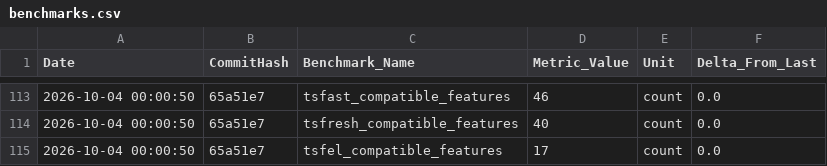
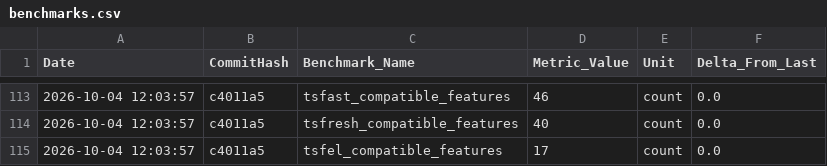
Before and after one commit to thelonesomeprogrammer/tsfast, a CSV file: .jules/benchmarks.csv, drawn as a sheet; only a part is shown, gaps mark what is left out; the diff covers the shown part only.

```diff
--- a/.jules/benchmarks.csv
+++ b/.jules/benchmarks.csv
@@ -113,3 +113,3 @@ Date,CommitHash,Benchmark_Name,Metric_Value,Unit,Delta_From_Last
-2026-10-04 00:00:50,65a51e7,tsfast_compatible_features,46,count,0.0
-2026-10-04 00:00:50,65a51e7,tsfresh_compatible_features,40,count,0.0
-2026-10-04 00:00:50,65a51e7,tsfel_compatible_features,17,count,0.0
+2026-10-04 12:03:57,c4011a5,tsfast_compatible_features,46,count,0.0
+2026-10-04 12:03:57,c4011a5,tsfresh_compatible_features,40,count,0.0
+2026-10-04 12:03:57,c4011a5,tsfel_compatible_features,17,count,0.0
```
Also changed, not shown: 15 added rows, 15 removed rows and 3 edited cells elsewhere in this file, 18 other files.
